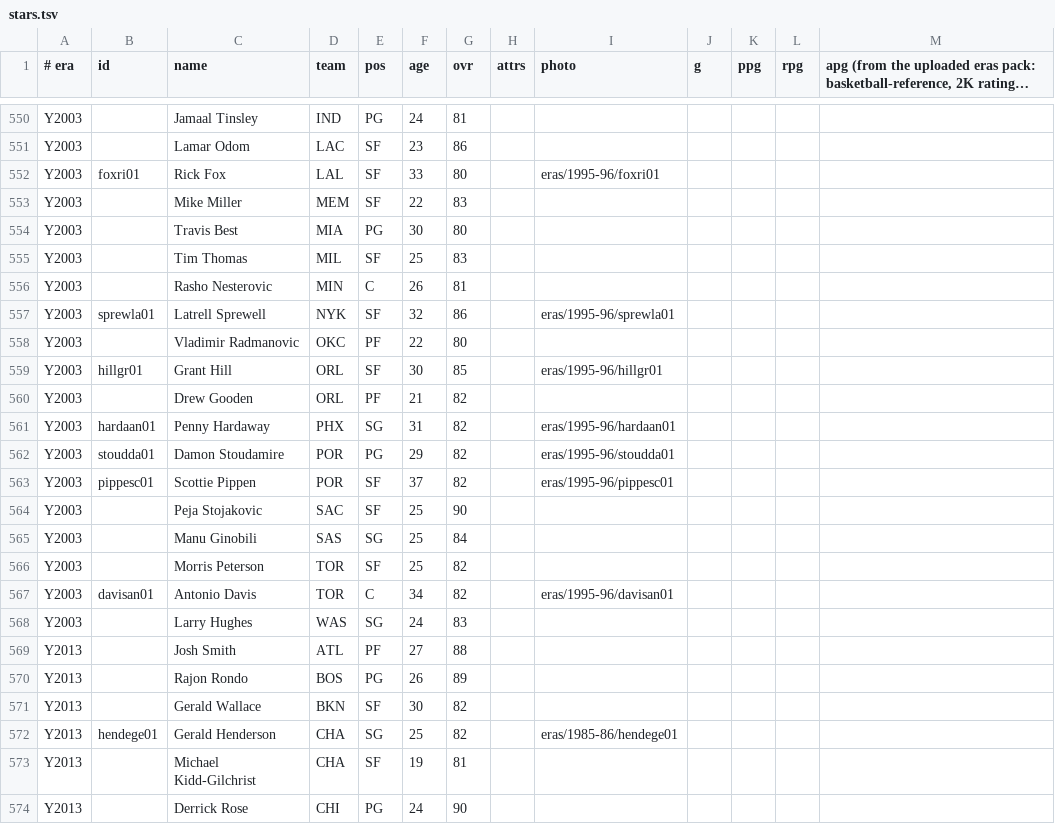
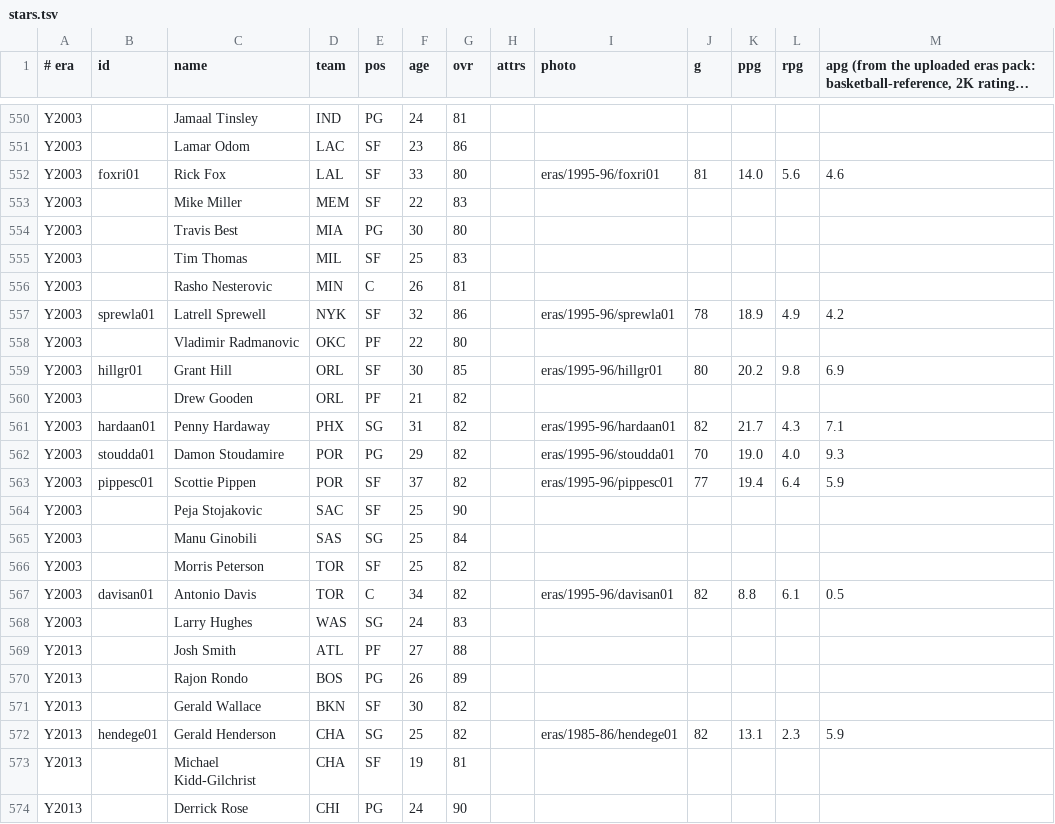
Before and after one commit to EncycloAcid/NH, a TSV file: app/src/main/resources/eras/stars.tsv, drawn as a sheet; only a part is shown, gaps mark what is left out; long unchanged cells end in …; the diff covers the shown part only.

```diff
--- a/app/src/main/resources/eras/stars.tsv
+++ b/app/src/main/resources/eras/stars.tsv
@@ -551,3 +551,3 @@ Y2003||Jamaal Tinsley|IND|PG|24|81||||||
 Y2003||Lamar Odom|LAC|SF|23|86||||||
-Y2003|foxri01|Rick Fox|LAL|SF|33|80||eras/1995-96/foxri01||||
+Y2003|foxri01|Rick Fox|LAL|SF|33|80||eras/1995-96/foxri01|81|14.0|5.6|4.6
 Y2003||Mike Miller|MEM|SF|22|83||||||
@@ -556,9 +556,9 @@ Y2003||Tim Thomas|MIL|SF|25|83||||||
 Y2003||Rasho Nesterovic|MIN|C|26|81||||||
-Y2003|sprewla01|Latrell Sprewell|NYK|SF|32|86||eras/1995-96/sprewla01||||
+Y2003|sprewla01|Latrell Sprewell|NYK|SF|32|86||eras/1995-96/sprewla01|78|18.9|4.9|4.2
 Y2003||Vladimir Radmanovic|OKC|PF|22|80||||||
-Y2003|hillgr01|Grant Hill|ORL|SF|30|85||eras/1995-96/hillgr01||||
+Y2003|hillgr01|Grant Hill|ORL|SF|30|85||eras/1995-96/hillgr01|80|20.2|9.8|6.9
 Y2003||Drew Gooden|ORL|PF|21|82||||||
-Y2003|hardaan01|Penny Hardaway|PHX|SG|31|82||eras/1995-96/hardaan01||||
-Y2003|stoudda01|Damon Stoudamire|POR|PG|29|82||eras/1995-96/stoudda01||||
-Y2003|pippesc01|Scottie Pippen|POR|SF|37|82||eras/1995-96/pippesc01||||
+Y2003|hardaan01|Penny Hardaway|PHX|SG|31|82||eras/1995-96/hardaan01|82|21.7|4.3|7.1
+Y2003|stoudda01|Damon Stoudamire|POR|PG|29|82||eras/1995-96/stoudda01|70|19.0|4.0|9.3
+Y2003|pippesc01|Scottie Pippen|POR|SF|37|82||eras/1995-96/pippesc01|77|19.4|6.4|5.9
 Y2003||Peja Stojakovic|SAC|SF|25|90||||||
@@ -566,3 +566,3 @@ Y2003||Manu Ginobili|SAS|SG|25|84||||||
 Y2003||Morris Peterson|TOR|SF|25|82||||||
-Y2003|davisan01|Antonio Davis|TOR|C|34|82||eras/1995-96/davisan01||||
+Y2003|davisan01|Antonio Davis|TOR|C|34|82||eras/1995-96/davisan01|82|8.8|6.1|0.5
 Y2003||Larry Hughes|WAS|SG|24|83||||||
@@ -571,3 +571,3 @@ Y2013||Rajon Rondo|BOS|PG|26|89||||||
 Y2013||Gerald Wallace|BKN|SF|30|82||||||
-Y2013|hendege01|Gerald Henderson|CHA|SG|25|82||eras/1985-86/hendege01||||
+Y2013|hendege01|Gerald Henderson|CHA|SG|25|82||eras/1985-86/hendege01|82|13.1|2.3|5.9
 Y2013||Michael Kidd-Gilchrist|CHA|SF|19|81||||||
```
Also changed, not shown: 72 edited cells elsewhere in this file, 6 other files.
